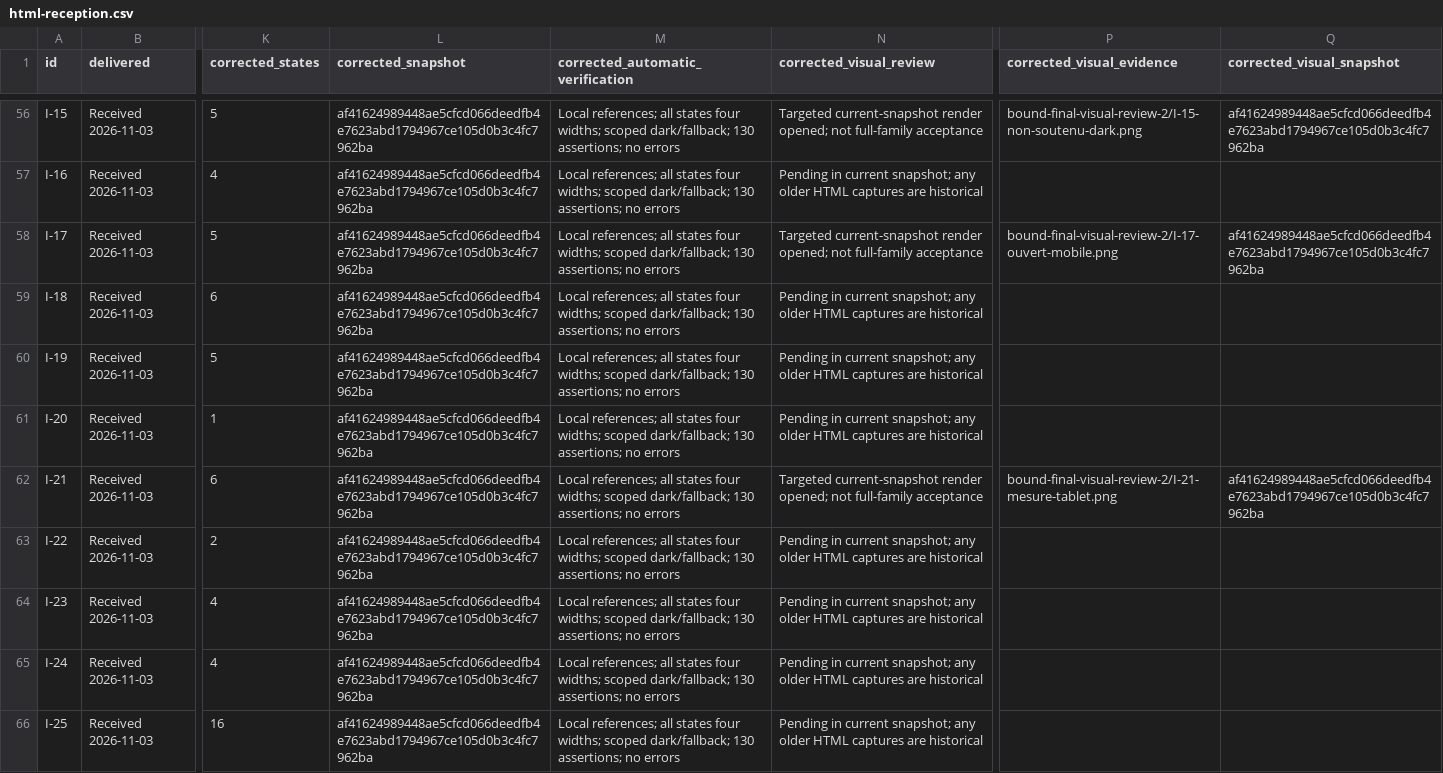
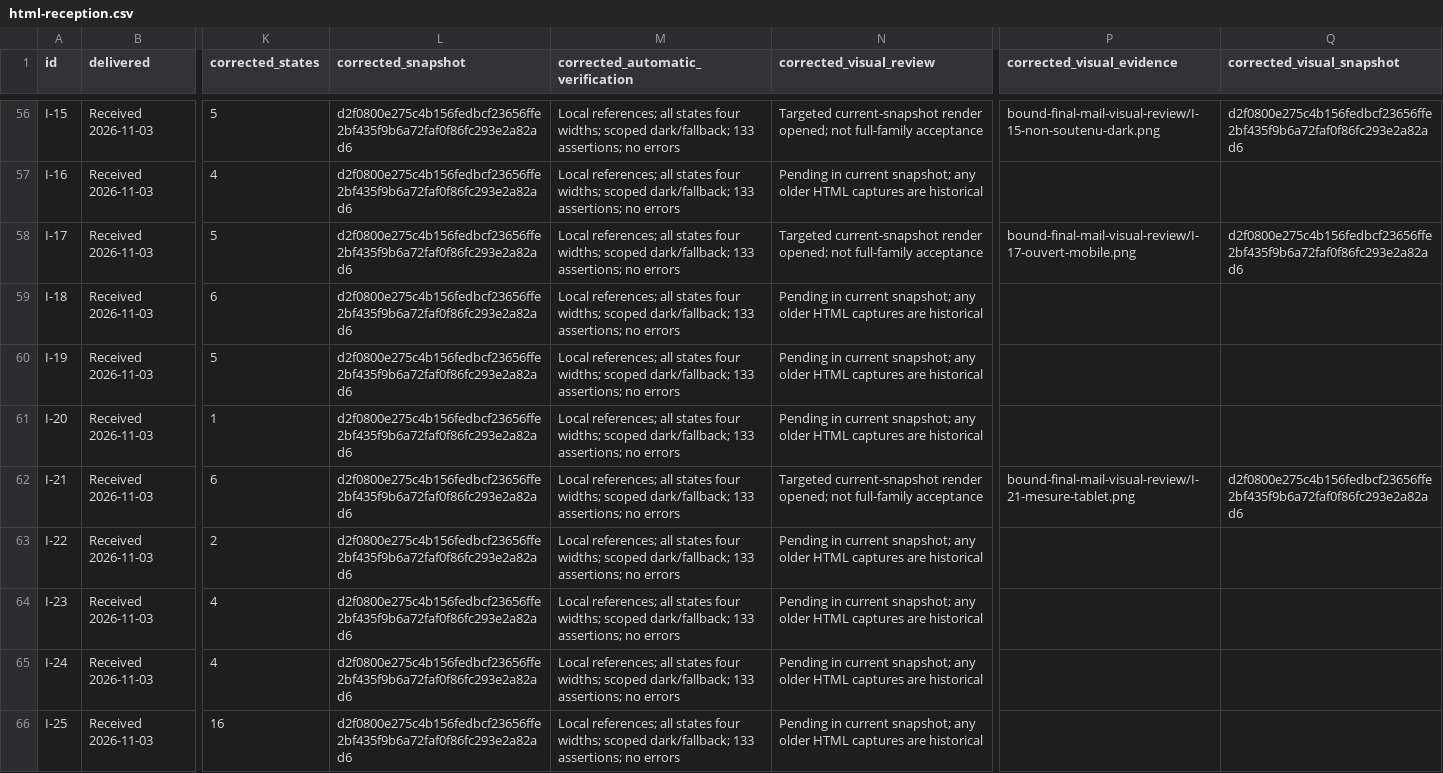
Before and after one commit to Aymenchaghoub/etaye, a CSV file: docs/design/html-reception.csv, drawn as a sheet; only a part is shown, gaps mark what is left out; the diff covers the shown part only; the diff names each change by its address in the sheet, - before the commit and + after, or states it on an @@ line.

Commit message:
fix(design): correct portal invitation expiry copy

```diff
--- a/docs/design/html-reception.csv
+++ b/docs/design/html-reception.csv
-L56:L66 (corrected_snapshot): af41624989448ae5cfcd066deedfb4e7623abd1794967ce105d0b3c4fc7962ba
+L56:L66 (corrected_snapshot): d2f0800e275c4b156fedbcf23656ffe2bf435f9b6a72faf0f86fc293e2a82ad6
-M56:M66 (corrected_automatic_verification): …scoped dark/fallback; 130 assertions; no…
+M56:M66 (corrected_automatic_verification): …scoped dark/fallback; 133 assertions; no…
-P56 (corrected_visual_evidence): bound-final-visual-review-2/I-15-non-soutenu-dark.png
+P56 (corrected_visual_evidence): bound-final-mail-visual-review/I-15-non-soutenu-dark.png
-Q56 (corrected_visual_snapshot): af41624989448ae5cfcd066deedfb4e7623abd1794967ce105d0b3c4fc7962ba
+Q56 (corrected_visual_snapshot): d2f0800e275c4b156fedbcf23656ffe2bf435f9b6a72faf0f86fc293e2a82ad6
-P58 (corrected_visual_evidence): bound-final-visual-review-2/I-17-ouvert-mobile.png
+P58 (corrected_visual_evidence): bound-final-mail-visual-review/I-17-ouvert-mobile.png
-Q58 (corrected_visual_snapshot): af41624989448ae5cfcd066deedfb4e7623abd1794967ce105d0b3c4fc7962ba
+Q58 (corrected_visual_snapshot): d2f0800e275c4b156fedbcf23656ffe2bf435f9b6a72faf0f86fc293e2a82ad6
-P62 (corrected_visual_evidence): bound-final-visual-review-2/I-21-mesure-tablet.png
+P62 (corrected_visual_evidence): bound-final-mail-visual-review/I-21-mesure-tablet.png
-Q62 (corrected_visual_snapshot): af41624989448ae5cfcd066deedfb4e7623abd1794967ce105d0b3c4fc7962ba
+Q62 (corrected_visual_snapshot): d2f0800e275c4b156fedbcf23656ffe2bf435f9b6a72faf0f86fc293e2a82ad6
```
Also changed, not shown: 147 edited cells elsewhere in this file, 8 other files.
